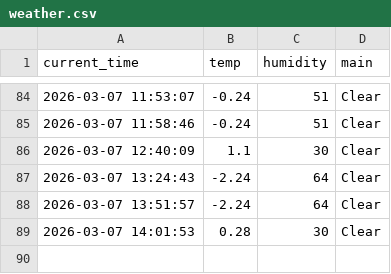
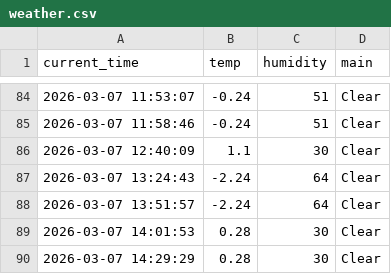
Before and after one commit to wmh7539/weather_5min, a CSV file: weather.csv, drawn as a sheet; only a part is shown, gaps mark what is left out.

```diff
--- a/weather.csv
+++ b/weather.csv
@@ -89 +89,2 @@ current_time,temp,humidity,main
 2026-03-07 14:01:53,0.28,30,Clear
+2026-03-07 14:29:29,0.28,30,Clear
```
